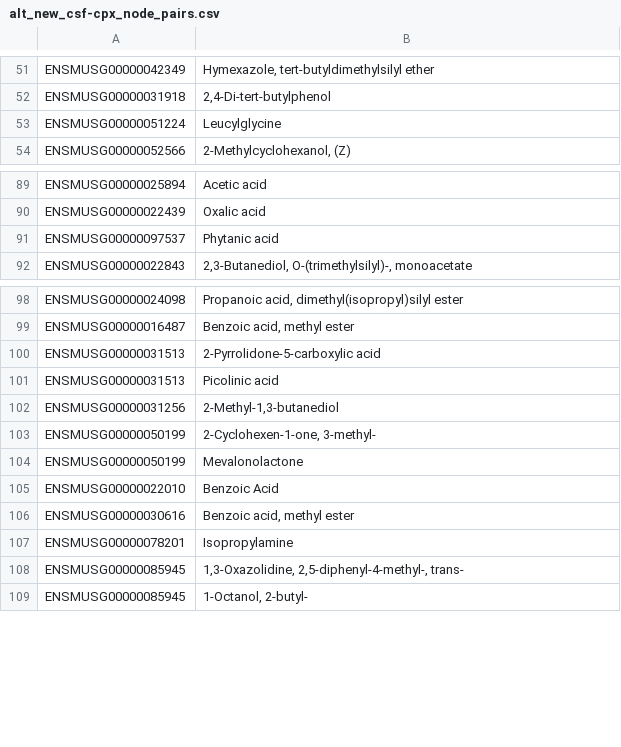
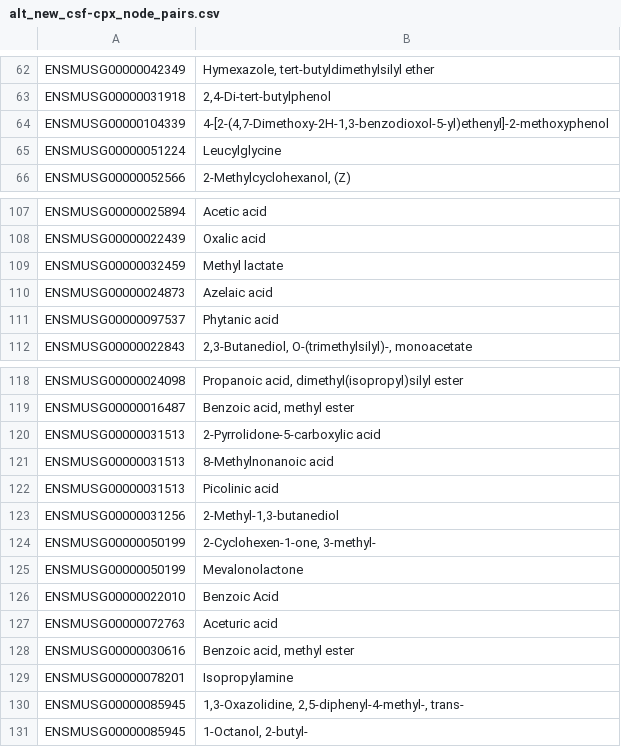
Before and after one commit to ananyakl/Metabolite, a CSV file: CSF/Correlations/CSF-CPX/9. Effect Sign Prediction/alt_new_csf-cpx_node_pairs.csv, drawn as a sheet; only a part is shown, gaps mark what is left out; the diff covers the shown part only; the diff names each change by its address in the sheet, - before the commit and + after, or states it on an @@ line.

```diff
--- a/CSF/Correlations/CSF-CPX/9. Effect Sign Prediction/alt_new_csf-cpx_node_pairs.csv
+++ b/CSF/Correlations/CSF-CPX/9. Effect Sign Prediction/alt_new_csf-cpx_node_pairs.csv
+row 64: ENSMUSG00000104339 | 4-[2-(4,7-Dimethoxy-2H-1,3-benzodioxol-5-yl)ethenyl]-2-methoxyphenol
+row 109: ENSMUSG00000032459 | Methyl lactate
+row 110: ENSMUSG00000024873 | Azelaic acid
+row 121: ENSMUSG00000031513 | 8-Methylnonanoic acid
+row 127: ENSMUSG00000072763 | Aceturic acid
```
Also changed, not shown: 19 added rows and 1 removed row elsewhere in this file, CSF/Correlations/CSF-CPX/9. Effect Sign Prediction/alt_CSF Effect Sign Predictions.csv, CSF/Correlations/CSF-CPX/9. Effect Sign Prediction/alt_full_node_report.csv, 14 other files.
